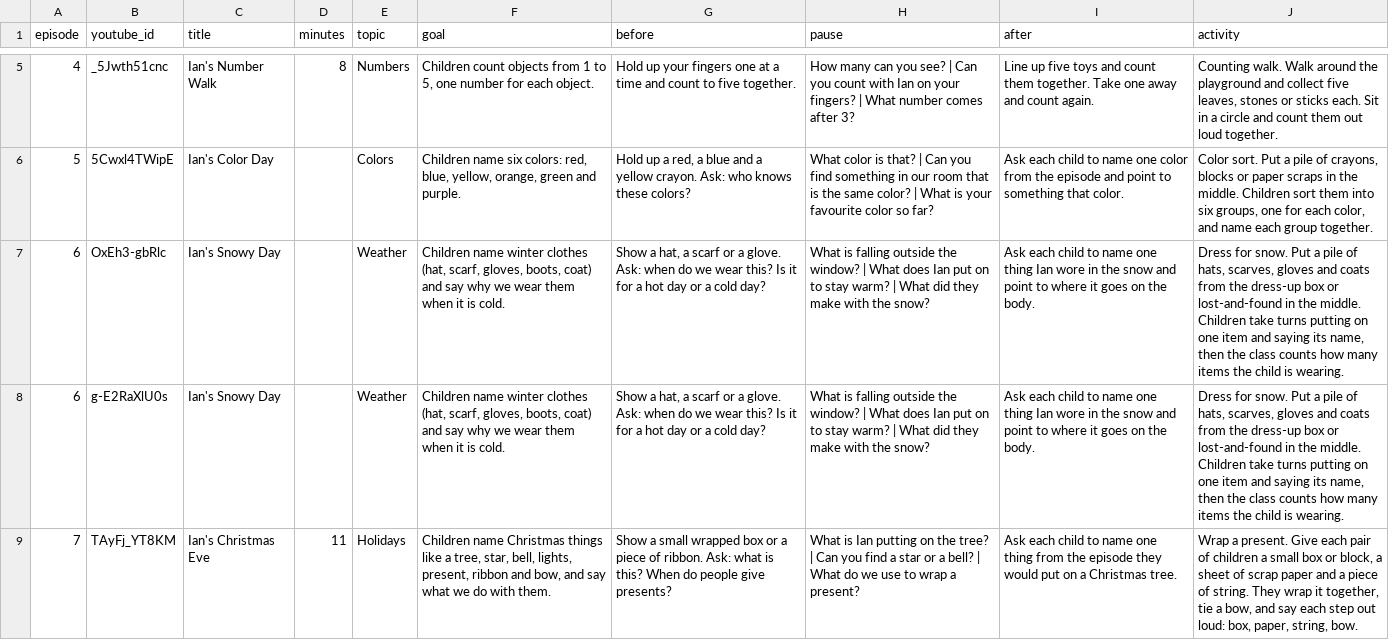
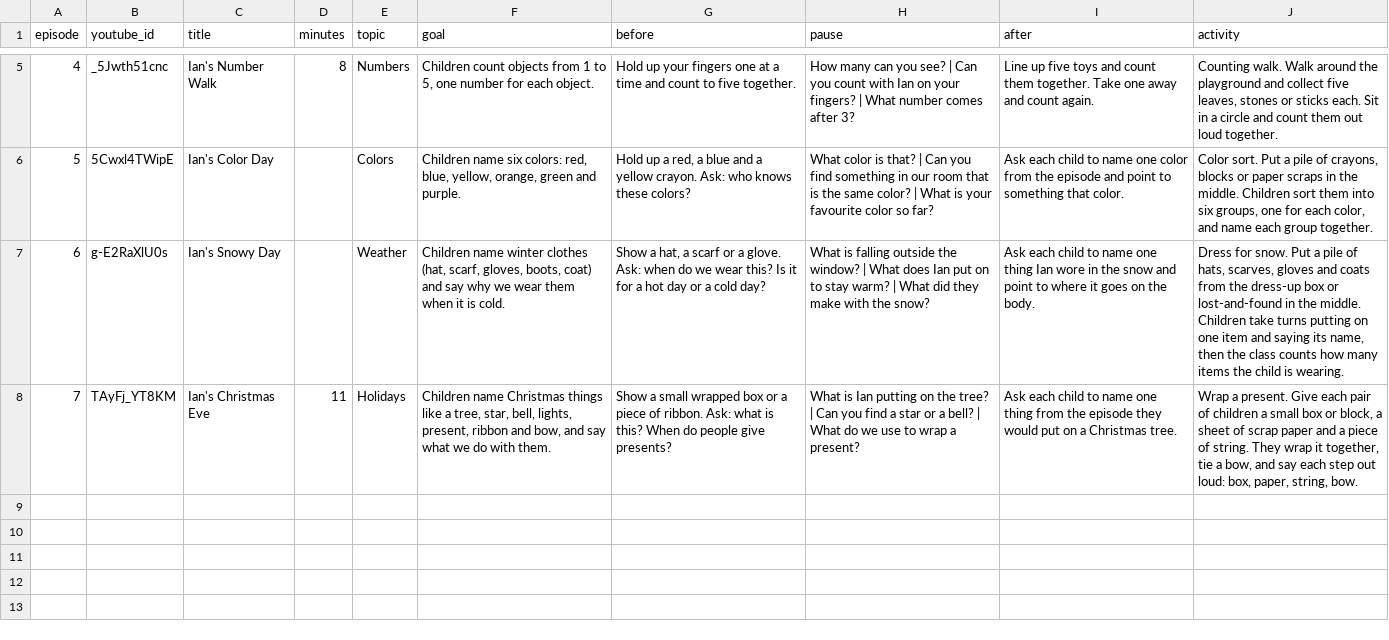
Before and after one commit to mahibrahim89-wq/learnwithian-site, a CSV file: data/lessons.csv, drawn as a sheet; only a part is shown, gaps mark what is left out; the diff names each change by its address in the sheet, - before the commit and + after, or states it on an @@ line.

```diff
--- a/data/lessons.csv
+++ b/data/lessons.csv
-row 7: 6 | OxEh3-gbRlc | Ian's Snowy Day |  | Weather | Children name winter clothes (hat, scarf, gloves, boots, coat) and say why we wear them when it is cold. | Show a hat, a scarf or a glove. Ask: when do we wear this? Is it for a hot day or a cold day? | What is falling outside the window? | What does Ian put on to stay warm? | What did they make with the snow? | Ask each child to name one thing Ian wore in the snow and point to where it goes on the body. | Dress for snow. Put a pile of hats, scarves, gloves and coats from the dress-up box or lost-and-found in the middle. Children take turns putting on one item and saying its name, then the class counts how many items the child is wearing.
```
Also changed, not shown: 1 other file.
